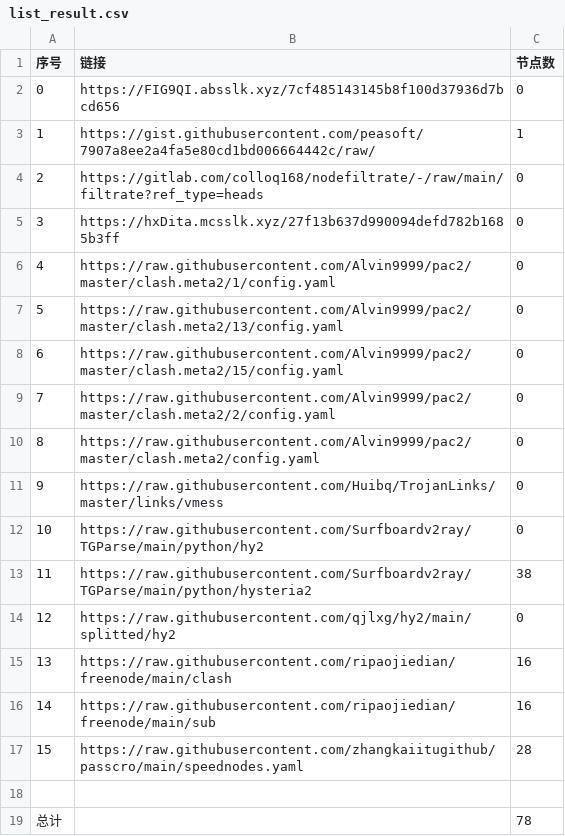
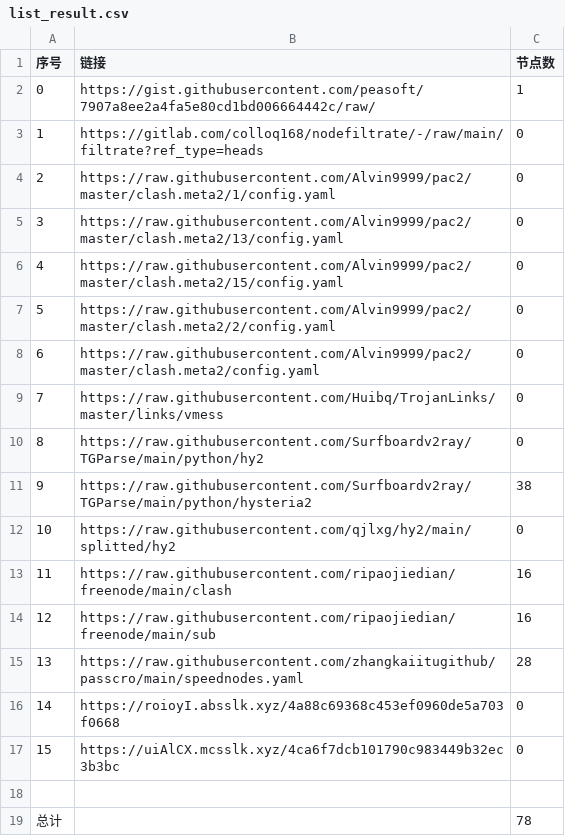
Before and after one commit to Sasori44/NoMoreWalls, a CSV file: list_result.csv, drawn as a sheet; removed rows and columns are numbered as before the commit, all else as after; the diff names each change by its address in the sheet, - before the commit and + after, or states it on an @@ line.

```diff
--- a/list_result.csv
+++ b/list_result.csv
-row 2: 0 | https://FIG9QI.absslk.xyz/7cf485143145b8f100d37936d7bcd656 | 0
@@ column A (序号) renumbered between rows 2 and 15 @@
-row 5: 3 | https://hxDita.mcsslk.xyz/27f13b637d990094defd782b1685b3ff | 0
+row 16: 14 | https://roioyI.absslk.xyz/4a88c69368c453ef0960de5a703f0668 | 0
+row 17: 15 | https://uiAlCX.mcsslk.xyz/4ca6f7dcb101790c983449b32ec3b3bc | 0
```
Also changed, not shown: 19 other files.
